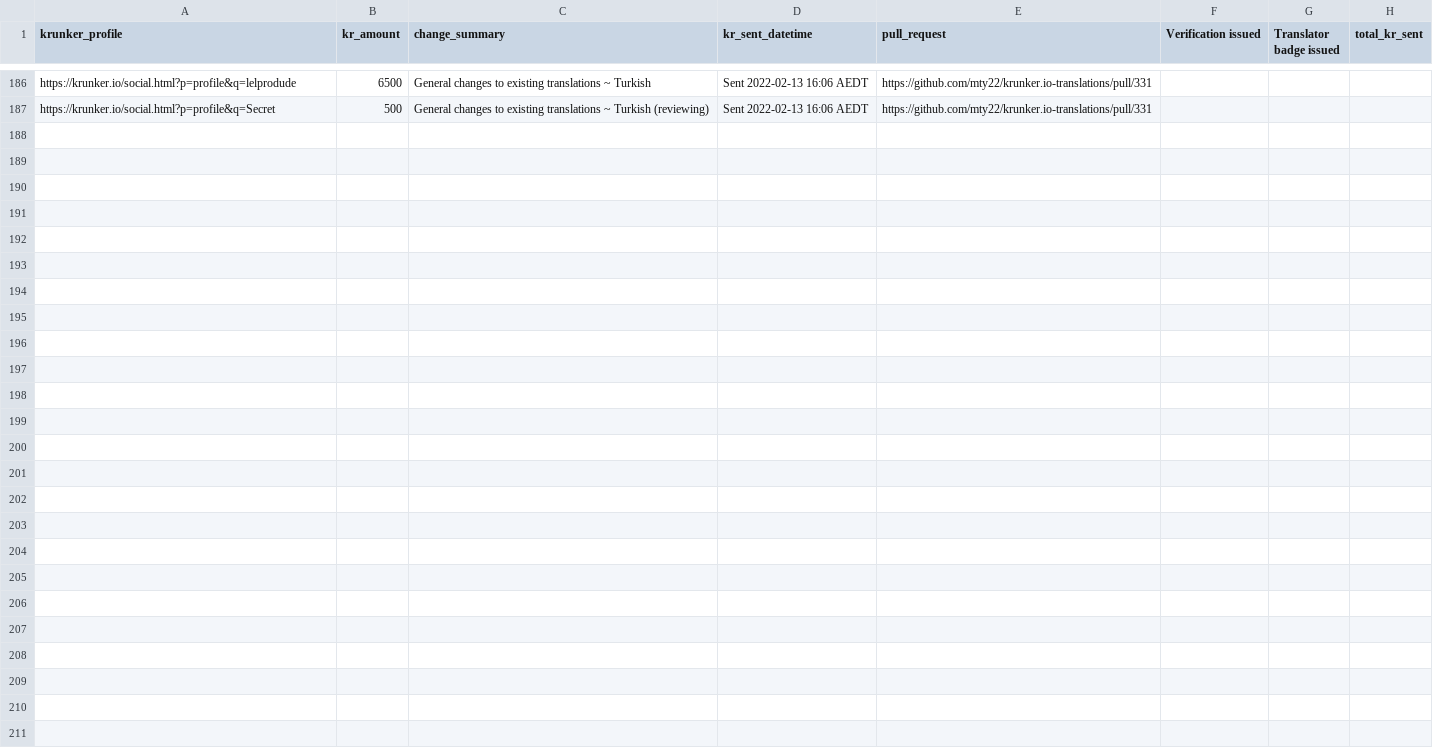
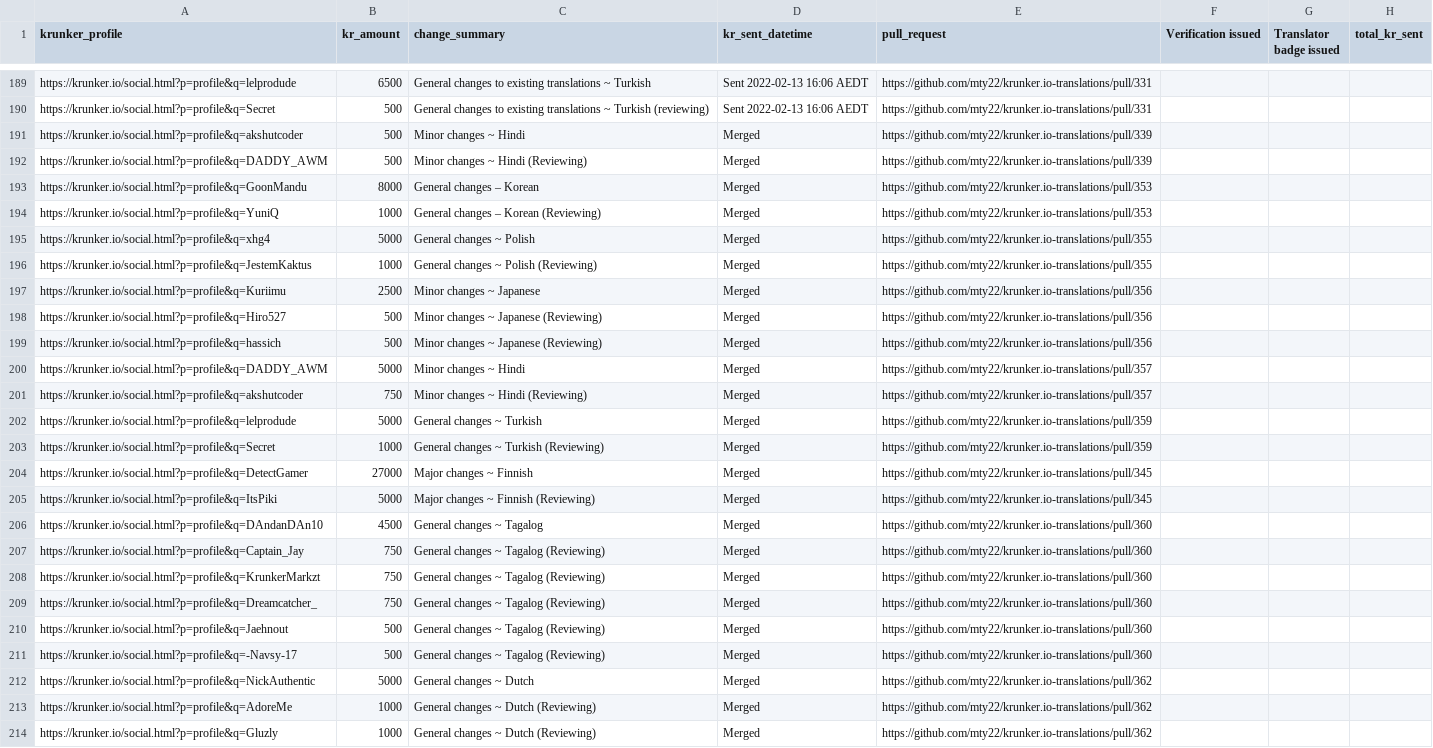
Before and after one commit to mty22/krunker.io-translations, a CSV file: kr_payouts.csv, drawn as a sheet; only a part is shown, gaps mark what is left out; the diff covers the shown part only.

```diff
--- a/kr_payouts.csv
+++ b/kr_payouts.csv
@@ -187 +190,25 @@ https://krunker.io/social.html?p=profile&q=lelprodude,6500,General changes to ex
 https://krunker.io/social.html?p=profile&q=Secret,500,General changes to existing translations ~ Turkish (reviewing),Sent 2022-02-13 16:06 AEDT,https://github.com/mty22/krunker.io-translations/pull/331,,,
+https://krunker.io/social.html?p=profile&q=akshutcoder,500,Minor changes ~ Hindi,Merged,https://github.com/mty22/krunker.io-translations/pull/339,,,
+https://krunker.io/social.html?p=profile&q=DADDY_AWM ,500,Minor changes ~ Hindi (Reviewing),Merged,https://github.com/mty22/krunker.io-translations/pull/339,,,
+https://krunker.io/social.html?p=profile&q=GoonMandu,8000,General changes – Korean,Merged,https://github.com/mty22/krunker.io-translations/pull/353,,,
+https://krunker.io/social.html?p=profile&q=YuniQ,1000,General changes – Korean (Reviewing),Merged,https://github.com/mty22/krunker.io-translations/pull/353,,,
+https://krunker.io/social.html?p=profile&q=xhg4,5000,General changes ~ Polish,Merged,https://github.com/mty22/krunker.io-translations/pull/355,,,
+https://krunker.io/social.html?p=profile&q=JestemKaktus,1000,General changes ~ Polish (Reviewing),Merged,https://github.com/mty22/krunker.io-translations/pull/355,,,
+https://krunker.io/social.html?p=profile&q=Kuriimu,2500,Minor changes ~ Japanese,Merged,https://github.com/mty22/krunker.io-translations/pull/356,,,
+https://krunker.io/social.html?p=profile&q=Hiro527,500,Minor changes ~ Japanese (Reviewing),Merged,https://github.com/mty22/krunker.io-translations/pull/356,,,
+https://krunker.io/social.html?p=profile&q=hassich,500,Minor changes ~ Japanese (Reviewing),Merged,https://github.com/mty22/krunker.io-translations/pull/356,,,
+https://krunker.io/social.html?p=profile&q=DADDY_AWM ,5000,Minor changes ~ Hindi,Merged,https://github.com/mty22/krunker.io-translations/pull/357,,,
+https://krunker.io/social.html?p=profile&q=akshutcoder,750,Minor changes ~ Hindi (Reviewing),Merged,https://github.com/mty22/krunker.io-translations/pull/357,,,
+https://krunker.io/social.html?p=profile&q=lelprodude ,5000,General changes ~ Turkish,Merged,https://github.com/mty22/krunker.io-translations/pull/359,,,
+https://krunker.io/social.html?p=profile&q=Secret ,1000,General changes ~ Turkish (Reviewing),Merged,https://github.com/mty22/krunker.io-translations/pull/359,,,
+https://krunker.io/social.html?p=profile&q=DetectGamer,27000,Major changes ~ Finnish,Merged,https://github.com/mty22/krunker.io-translations/pull/345,,,
+https://krunker.io/social.html?p=profile&q=ItsPiki,5000,Major changes ~ Finnish (Reviewing),Merged,https://github.com/mty22/krunker.io-translations/pull/345,,,
+https://krunker.io/social.html?p=profile&q=DAndanDAn10 ,4500,General changes ~ Tagalog,Merged,https://github.com/mty22/krunker.io-translations/pull/360,,,
+https://krunker.io/social.html?p=profile&q=Captain_Jay,750,General changes ~ Tagalog (Reviewing),Merged,https://github.com/mty22/krunker.io-translations/pull/360,,,
+https://krunker.io/social.html?p=profile&q=KrunkerMarkzt,750,General changes ~ Tagalog (Reviewing),Merged,https://github.com/mty22/krunker.io-translations/pull/360,,,
+https://krunker.io/social.html?p=profile&q=Dreamcatcher_,750,General changes ~ Tagalog (Reviewing),Merged,https://github.com/mty22/krunker.io-translations/pull/360,,,
+https://krunker.io/social.html?p=profile&q=Jaehnout,500,General changes ~ Tagalog (Reviewing),Merged,https://github.com/mty22/krunker.io-translations/pull/360,,,
+https://krunker.io/social.html?p=profile&q=-Navsy-17 ,500,General changes ~ Tagalog (Reviewing),Merged,https://github.com/mty22/krunker.io-translations/pull/360,,,
+https://krunker.io/social.html?p=profile&q=NickAuthentic,5000,General changes ~ Dutch,Merged,https://github.com/mty22/krunker.io-translations/pull/362,,,
+https://krunker.io/social.html?p=profile&q=AdoreMe,1000,General changes ~ Dutch (Reviewing),Merged,https://github.com/mty22/krunker.io-translations/pull/362,,,
+https://krunker.io/social.html?p=profile&q=Gluzly ,1000,General changes ~ Dutch (Reviewing),Merged,https://github.com/mty22/krunker.io-translations/pull/362,,,
```
Also changed, not shown: 3 added rows and 46 edited cells elsewhere in this file, 4 other files.
